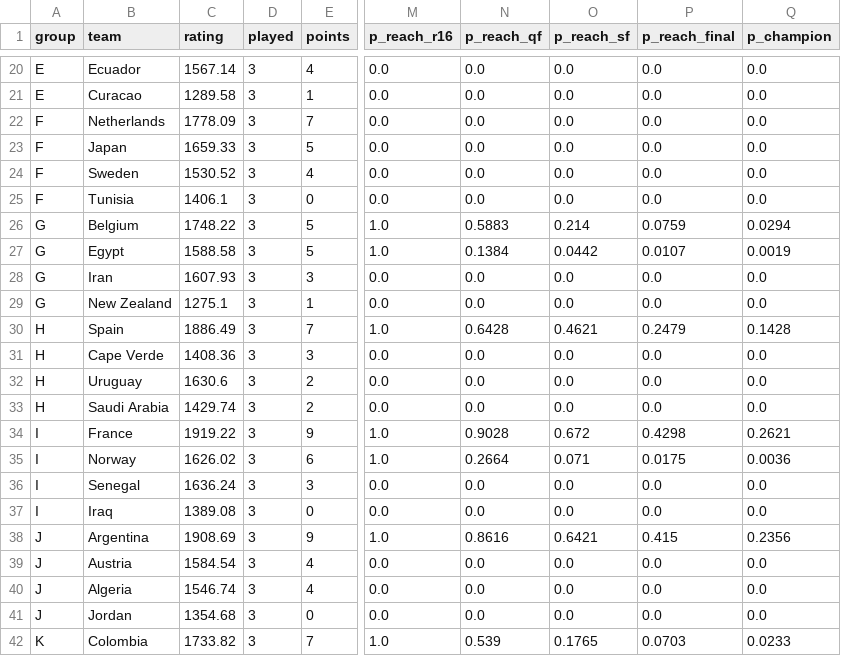
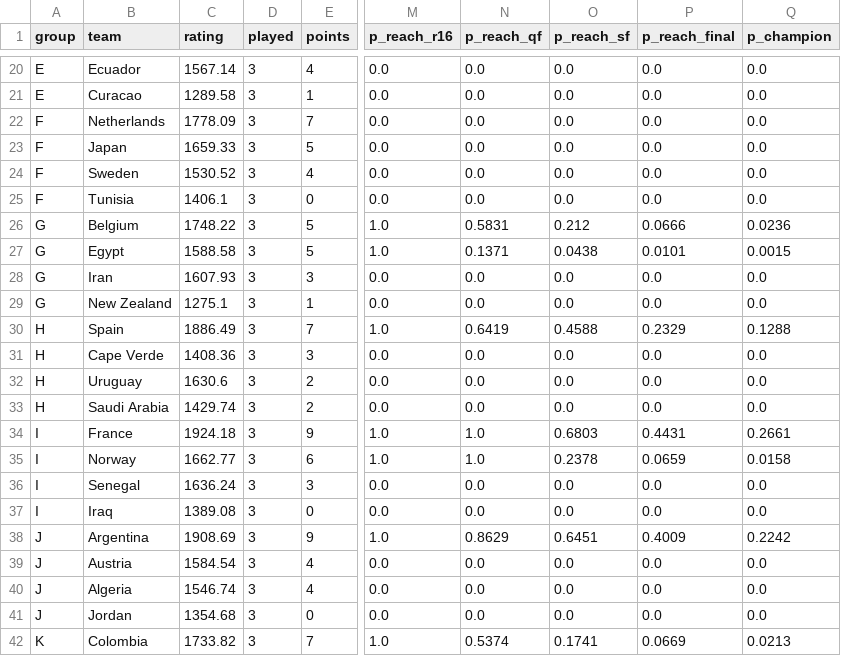
Before and after one commit to Toepatella/world-cup-simulator, a CSV file: output/group_probabilities.csv, drawn as a sheet; only a part is shown, gaps mark what is left out; the diff covers the shown part only; the diff names each change by its address in the sheet, - before the commit and + after, or states it on an @@ line.

```diff
--- a/output/group_probabilities.csv
+++ b/output/group_probabilities.csv
-N26 (p_reach_qf): 0.5883
+N26 (p_reach_qf): 0.5831
-O26 (p_reach_sf): 0.214
+O26 (p_reach_sf): 0.212
-P26 (p_reach_final): 0.0759
+P26 (p_reach_final): 0.0666
-Q26 (p_champion): 0.0294
+Q26 (p_champion): 0.0236
-N27 (p_reach_qf): 0.1384
+N27 (p_reach_qf): 0.1371
-O27 (p_reach_sf): 0.0442
+O27 (p_reach_sf): 0.0438
-P27 (p_reach_final): 0.0107
+P27 (p_reach_final): 0.0101
-Q27 (p_champion): 0.0019
+Q27 (p_champion): 0.0015
-N30 (p_reach_qf): 0.6428
+N30 (p_reach_qf): 0.6419
-O30 (p_reach_sf): 0.4621
+O30 (p_reach_sf): 0.4588
-P30 (p_reach_final): 0.2479
+P30 (p_reach_final): 0.2329
-Q30 (p_champion): 0.1428
+Q30 (p_champion): 0.1288
-C34 (rating): 1919.22
+C34 (rating): 1924.18
-N34 (p_reach_qf): 0.9028
+N34 (p_reach_qf): 1.0
-O34 (p_reach_sf): 0.672
+O34 (p_reach_sf): 0.6803
-P34 (p_reach_final): 0.4298
+P34 (p_reach_final): 0.4431
-Q34 (p_champion): 0.2621
+Q34 (p_champion): 0.2661
-C35 (rating): 1626.02
+C35 (rating): 1662.77
-N35 (p_reach_qf): 0.2664
+N35 (p_reach_qf): 1.0
-O35 (p_reach_sf): 0.071
+O35 (p_reach_sf): 0.2378
-P35 (p_reach_final): 0.0175
+P35 (p_reach_final): 0.0659
-Q35 (p_champion): 0.0036
+Q35 (p_champion): 0.0158
-N38 (p_reach_qf): 0.8616
+N38 (p_reach_qf): 0.8629
-O38 (p_reach_sf): 0.6421
+O38 (p_reach_sf): 0.6451
-P38 (p_reach_final): 0.415
+P38 (p_reach_final): 0.4009
-Q38 (p_champion): 0.2356
+Q38 (p_champion): 0.2242
-N42 (p_reach_qf): 0.539
+N42 (p_reach_qf): 0.5374
-O42 (p_reach_sf): 0.1765
+O42 (p_reach_sf): 0.1741
-P42 (p_reach_final): 0.0703
+P42 (p_reach_final): 0.0669
-Q42 (p_champion): 0.0233
+Q42 (p_champion): 0.0213
```
Also changed, not shown: 42 edited cells elsewhere in this file, 2 other files.
